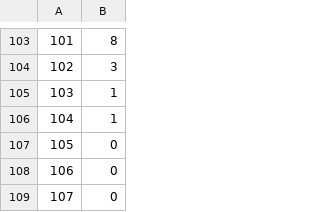
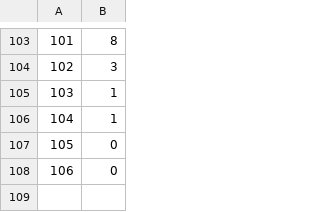
Before and after one commit to Dylkln/Projet_AIOI, a CSV file: Stats/diff_loop_par_i.csv, drawn as a sheet; only a part is shown, gaps mark what is left out.

```diff
--- a/Stats/diff_loop_par_i.csv
+++ b/Stats/diff_loop_par_i.csv
@@ -108,2 +108 @@
 106,0
-107,0
```
Also changed, not shown: Stats/diff_struct_par_i.csv, 2 other files.
